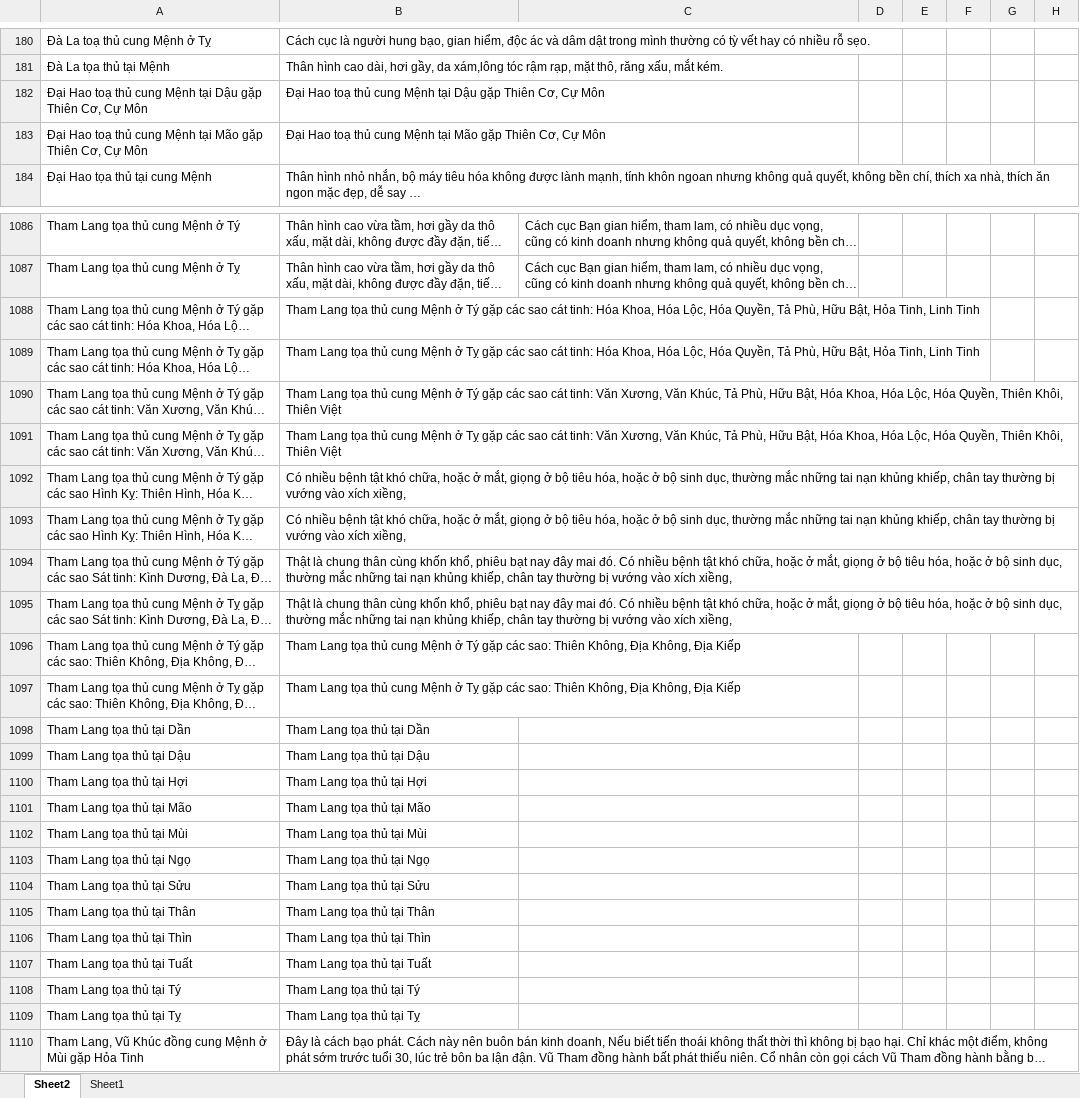
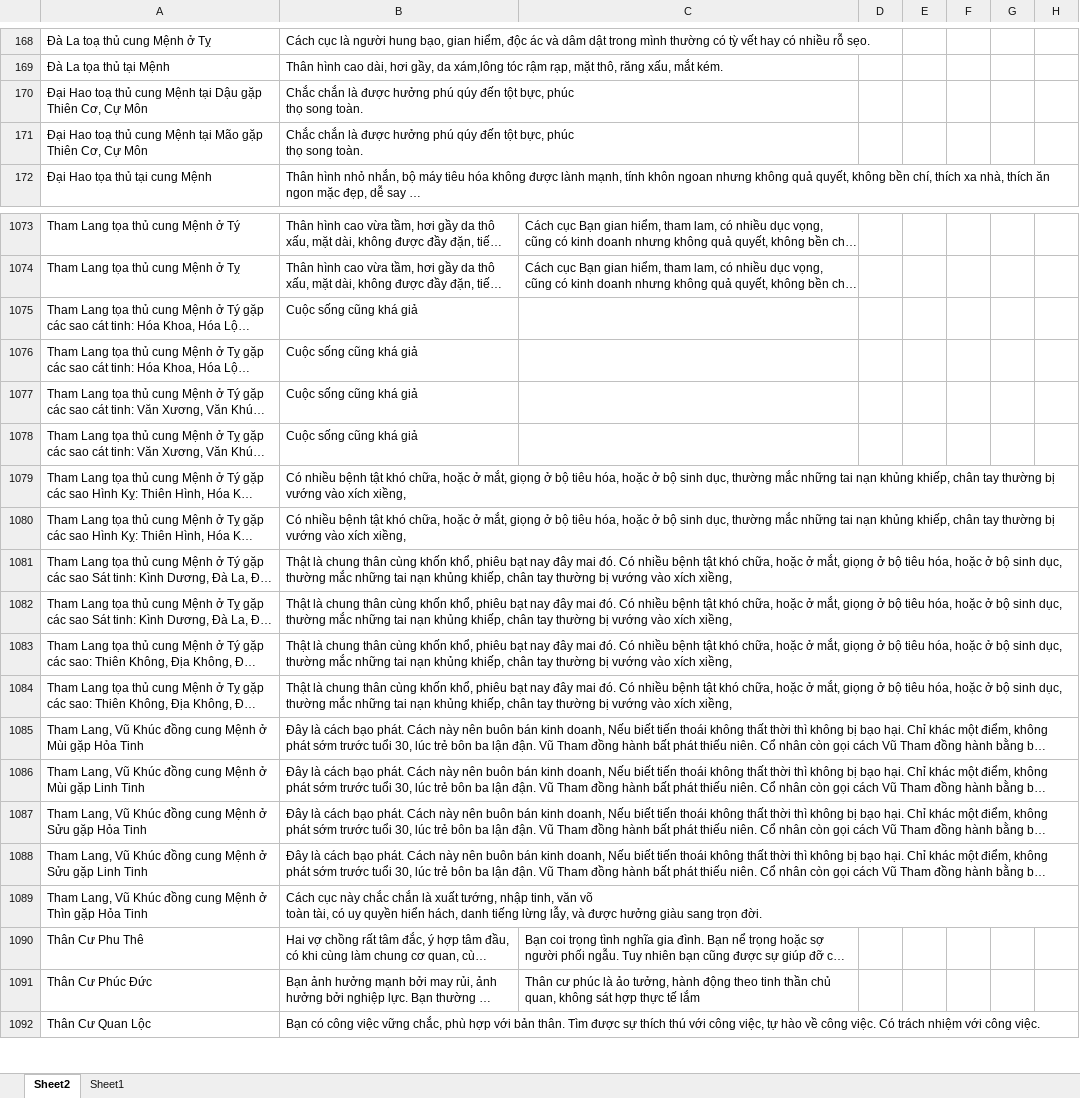
Before and after one commit to Donniehieu/LuanGiaiTuViBacPhai, an Excel workbook: LuanMenh.xlsx, sheet Sheet2, drawn as a sheet; only a part is shown, gaps mark what is left out; the shorter side is filled out with more unchanged rows; long unchanged cells end in …; values as stored, in another font and other column widths than the file's, no borders; conditional formats not drawn; removed rows and columns are numbered as before the commit, all else as after; ↵ is a line break in a cell; the diff covers the shown part only; the diff names each change by its address in the sheet, - before the commit and + after, or states it on an @@ line.

```diff
--- a/LuanMenh.xlsx (sheet Sheet2)
+++ b/LuanMenh.xlsx (sheet Sheet2)
-B170: Đại Hao toạ thủ cung Mệnh tại Dậu gặp Thiên Cơ, Cự Môn
+B170: Chắc chắn là được hưởng phú qúy đến tột bực, phúc ↵ thọ song toàn.
-B171: Đại Hao toạ thủ cung Mệnh tại Mão gặp Thiên Cơ, Cự Môn
+B171: Chắc chắn là được hưởng phú qúy đến tột bực, phúc ↵ thọ song toàn.
-B1075: Tham Lang tọa thủ cung Mệnh ở Tý gặp các sao cát tinh: Hóa Khoa, Hóa Lộc, Hóa Quyền, Tả Phù, Hữu Bật, Hỏa Tinh, Linh Tinh
+B1075: Cuộc sống cũng khá giả
-B1076: Tham Lang tọa thủ cung Mệnh ở Tỵ gặp các sao cát tinh: Hóa Khoa, Hóa Lộc, Hóa Quyền, Tả Phù, Hữu Bật, Hỏa Tinh, Linh Tinh
+B1076: Cuộc sống cũng khá giả
-B1077: Tham Lang tọa thủ cung Mệnh ở Tý gặp các sao cát tinh: Văn Xương, Văn Khúc, Tả Phù, Hữu Bật, Hóa Khoa, Hóa Lộc, Hóa Quyền, Thiên Khôi, Thiên Việt
+B1077: Cuộc sống cũng khá giả
-B1078: Tham Lang tọa thủ cung Mệnh ở Tỵ gặp các sao cát tinh: Văn Xương, Văn Khúc, Tả Phù, Hữu Bật, Hóa Khoa, Hóa Lộc, Hóa Quyền, Thiên Khôi, Thiên Việt
+B1078: Cuộc sống cũng khá giả
-B1083: Tham Lang tọa thủ cung Mệnh ở Tý gặp các sao: Thiên Không, Địa Không, Địa Kiếp
+B1083: Thật là chung thân cùng khốn khổ, phiêu bạt nay đây mai đó. Có nhiều bệnh tật khó chữa, hoặc ở mắt, giọng ở bộ tiêu hóa, hoặc ở bộ sinh dục, thường mắc những tai nạn khủng khiếp, chân tay thường bị vướng vào xích xiềng,
-B1084: Tham Lang tọa thủ cung Mệnh ở Tỵ gặp các sao: Thiên Không, Địa Không, Địa Kiếp
+B1084: Thật là chung thân cùng khốn khổ, phiêu bạt nay đây mai đó. Có nhiều bệnh tật khó chữa, hoặc ở mắt, giọng ở bộ tiêu hóa, hoặc ở bộ sinh dục, thường mắc những tai nạn khủng khiếp, chân tay thường bị vướng vào xích xiềng,
-row 1098: Tham Lang tọa thủ tại Dần | Tham Lang tọa thủ tại Dần
-row 1099: Tham Lang tọa thủ tại Dậu | Tham Lang tọa thủ tại Dậu
-row 1100: Tham Lang tọa thủ tại Hợi | Tham Lang tọa thủ tại Hợi
-row 1101: Tham Lang tọa thủ tại Mão | Tham Lang tọa thủ tại Mão
-row 1102: Tham Lang tọa thủ tại Mùi | Tham Lang tọa thủ tại Mùi
-row 1103: Tham Lang tọa thủ tại Ngọ | Tham Lang tọa thủ tại Ngọ
-row 1104: Tham Lang tọa thủ tại Sửu | Tham Lang tọa thủ tại Sửu
-row 1105: Tham Lang tọa thủ tại Thân | Tham Lang tọa thủ tại Thân
-row 1106: Tham Lang tọa thủ tại Thìn | Tham Lang tọa thủ tại Thìn
-row 1107: Tham Lang tọa thủ tại Tuất | Tham Lang tọa thủ tại Tuất
-row 1108: Tham Lang tọa thủ tại Tý | Tham Lang tọa thủ tại Tý
-row 1109: Tham Lang tọa thủ tại Tỵ | Tham Lang tọa thủ tại Tỵ
```
Also changed, not shown: 76 removed rows and 146 edited cells elsewhere in this sheet, LuanQuanLoc.xlsx, 1 other file.
